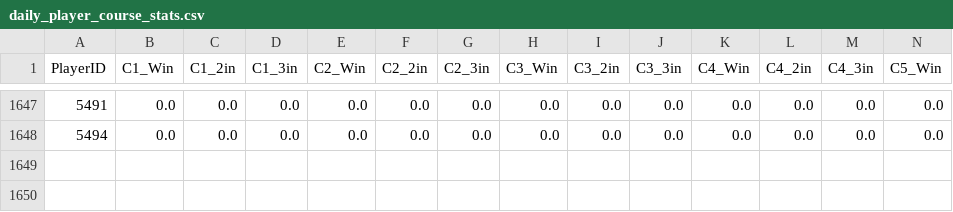
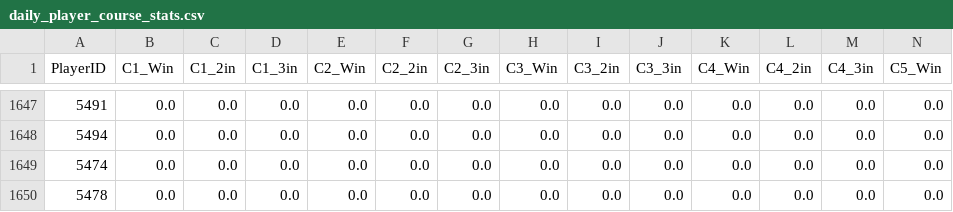
Before and after one commit to kids-masaru/Play, a CSV file: dashboard/public/daily_data/daily_player_course_stats.csv, drawn as a sheet; only a part is shown, gaps mark what is left out; rows hold the shown columns only; the diff names each change by its address in the sheet, - before the commit and + after, or states it on an @@ line.

```diff
--- a/dashboard/public/daily_data/daily_player_course_stats.csv
+++ b/dashboard/public/daily_data/daily_player_course_stats.csv
+row 1649: 5474 | 0.0 | 0.0 | 0.0 | 0.0 | 0.0 | 0.0 | 0.0 | 0.0 | 0.0 | 0.0 | 0.0 | 0.0 | 0.0
+row 1650: 5478 | 0.0 | 0.0 | 0.0 | 0.0 | 0.0 | 0.0 | 0.0 | 0.0 | 0.0 | 0.0 | 0.0 | 0.0 | 0.0
```
Also changed, not shown: daily_data/daily_reflections.csv, dashboard/public/daily_data/daily_reflections.csv, 7 other files.
